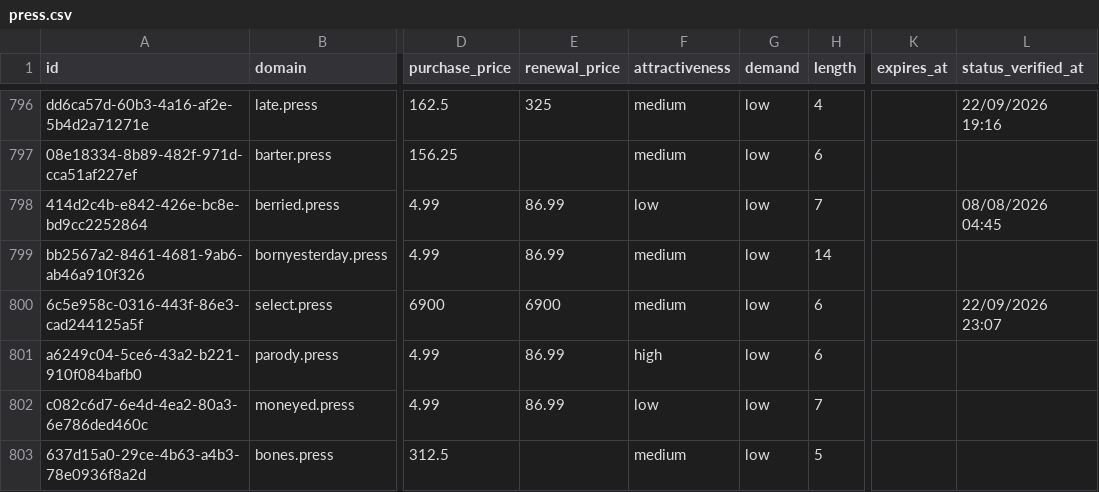
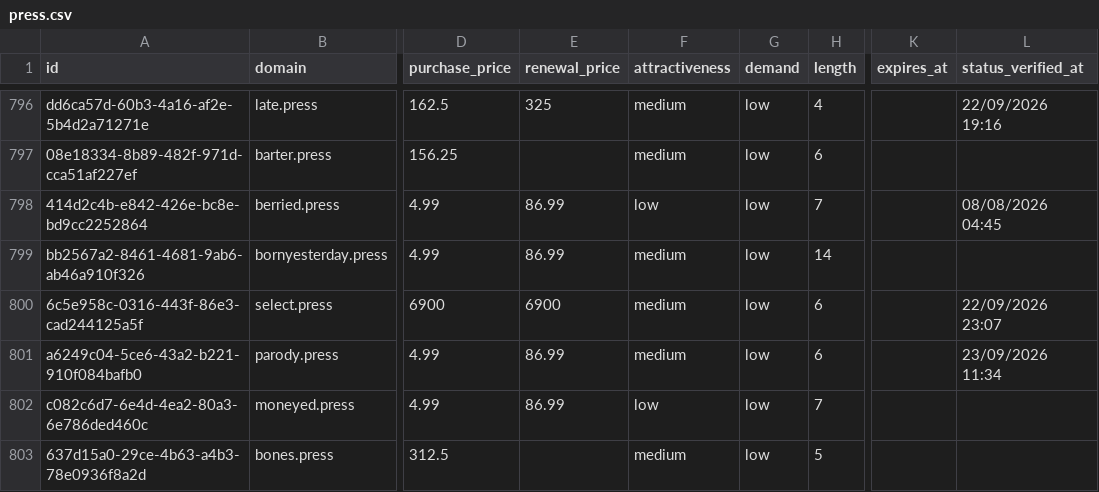
Before and after one commit to UniqueDomains/press-oneword-domains, a CSV file: press.csv, drawn as a sheet; only a part is shown, gaps mark what is left out; the diff covers the shown part only; the diff names each change by its address in the sheet, - before the commit and + after, or states it on an @@ line.

Commit message:
Domains update

```diff
--- a/press.csv
+++ b/press.csv
-F801 (attractiveness): high
+F801 (attractiveness): medium
-L801 (status_verified_at): (empty)
+L801 (status_verified_at): 23/09/2026 11:34
```
Also changed, not shown: 99 edited cells elsewhere in this file, 4 other files.
